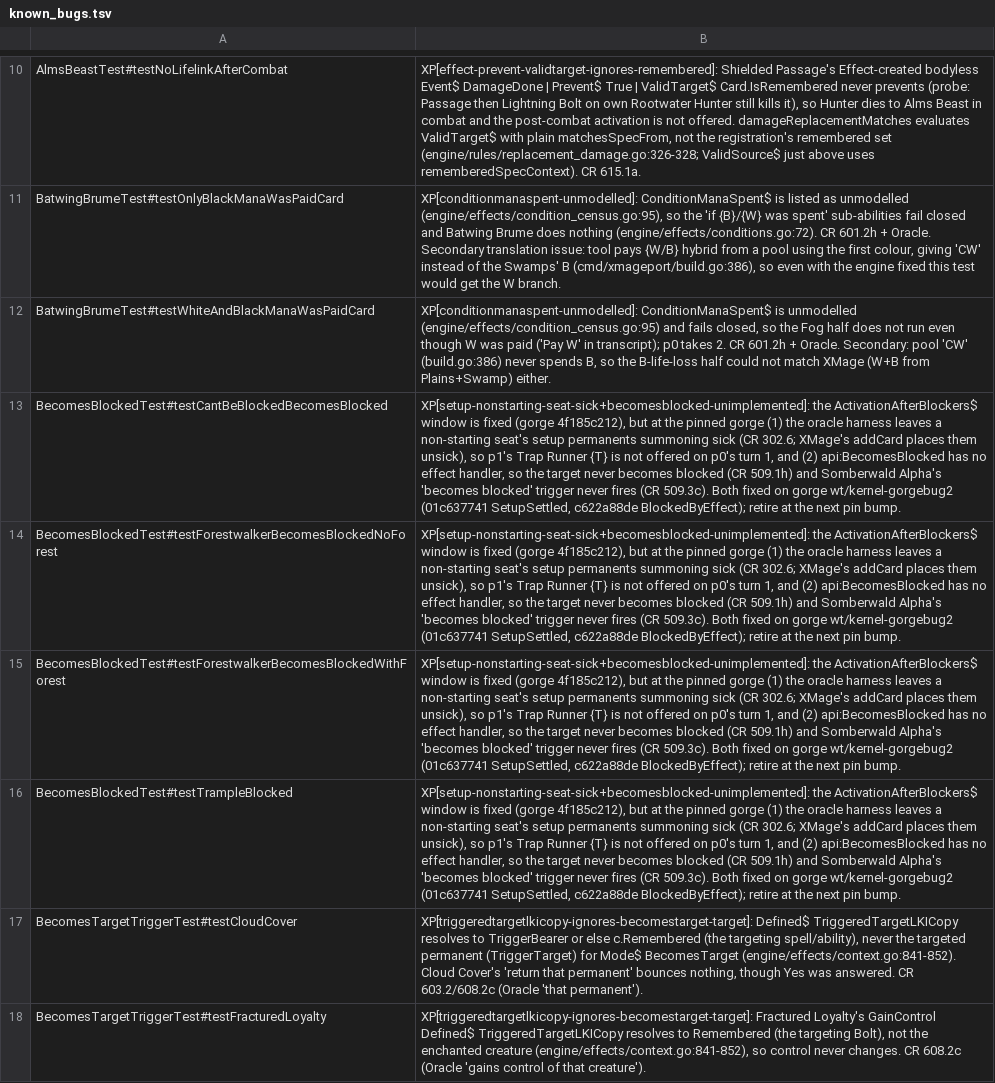
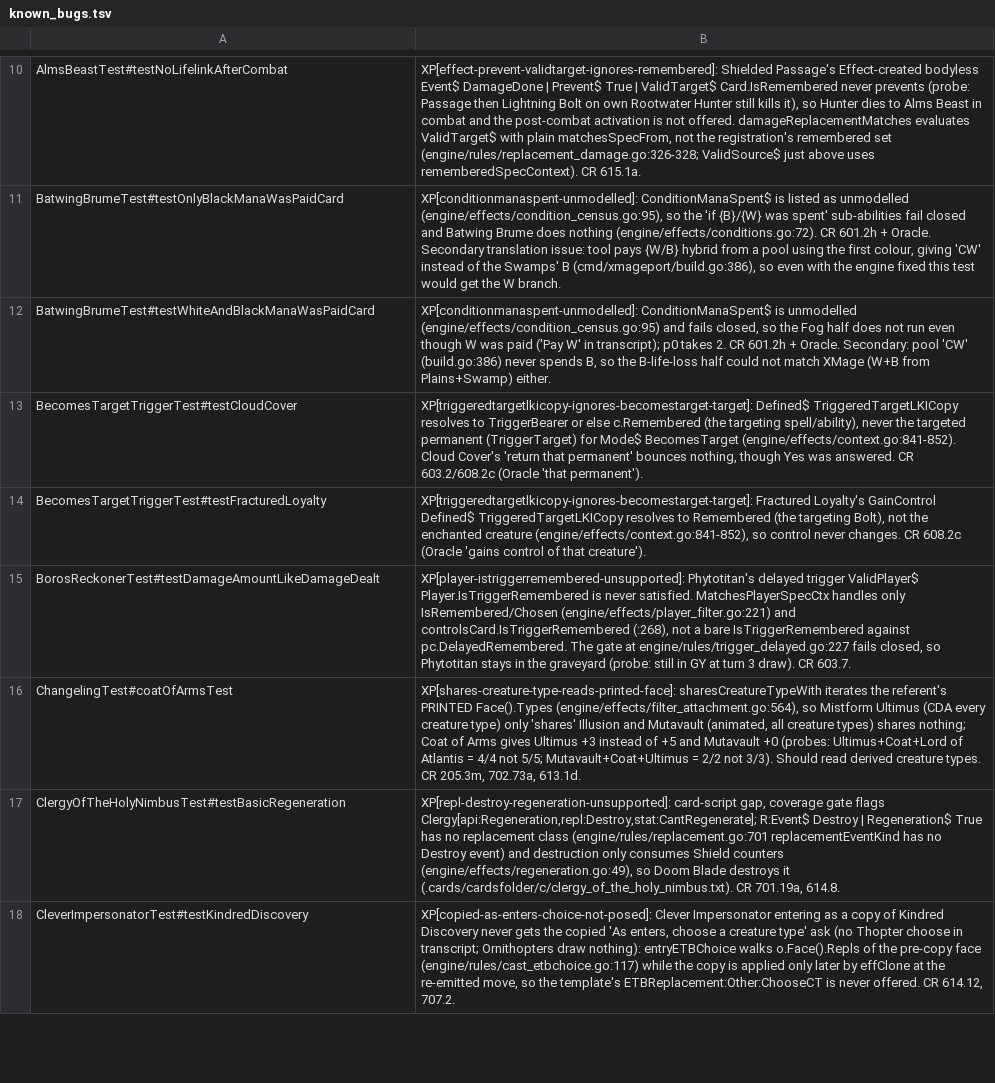
Before and after one commit to adams-shaun/gorge-compliance, a TSV file: cmd/xmageport/known_bugs.tsv, drawn as a sheet; only a part is shown, gaps mark what is left out; the shorter side is filled out with more unchanged rows; the diff names each change by its address in the sheet, - before the commit and + after, or states it on an @@ line.

Commit message:
retire BecomesBlockedTest's four known_bug rows (gorge 01c637741 + c622a88de, CR 302.6 / 509.1h / 509.3c)
XP[setup-nonstarting-seat-sick+becomesblocked-unimplemented] needed two
gorge fixes: 01c637741 (oracle setup permanents of every seat enter
unsick, so p1's Trap Runner {T} is offered on p0's turn) and c622a88de
(api:BecomesBlocked makes an unblocked attacker blocked and fires
'becomes blocked' triggers). testCantBeBlockedBecomesBlocked,
testForestwalkerBecomesBlockedNoForest, testForestwalkerBecomesBlockedWithForest
and testTrampleBlocked pass. Bisected: skip at 01c637741 and d6521fd75,
stale at c622a88de. Rows deleted from known_bugs.tsv and the scenarios'
known_bug fields; scenarios unchanged.

```diff
--- a/cmd/xmageport/known_bugs.tsv
+++ b/cmd/xmageport/known_bugs.tsv
-row 13: BecomesBlockedTest#testCantBeBlockedBecomesBlocked | XP[setup-nonstarting-seat-sick+becomesblocked-unimplemented]: the ActivationAfterBlockers$ window is fixed (gorge 4f185c212), but at the pinned gorge (1) the oracle harness leaves a non-starting seat's setup permanents summoning sick (CR 302.6; XMage's addCard places them unsick), so p1's Trap Runner {T} is not offered on p0's turn 1, and (2) api:BecomesBlocked has no effect handler, so the target never becomes blocked (CR 509.1h) and Somberwald Alpha's 'becomes blocked' trigger never fires (CR 509.3c). Both fixed on gorge wt/kernel-gorgebug2 (01c637741 SetupSettled, c622a88de BlockedByEffect); retire at the next pin bump.
-row 14: BecomesBlockedTest#testForestwalkerBecomesBlockedNoForest | XP[setup-nonstarting-seat-sick+becomesblocked-unimplemented]: the ActivationAfterBlockers$ window is fixed (gorge 4f185c212), but at the pinned gorge (1) the oracle harness leaves a non-starting seat's setup permanents summoning sick (CR 302.6; XMage's addCard places them unsick), so p1's Trap Runner {T} is not offered on p0's turn 1, and (2) api:BecomesBlocked has no effect handler, so the target never becomes blocked (CR 509.1h) and Somberwald Alpha's 'becomes blocked' trigger never fires (CR 509.3c). Both fixed on gorge wt/kernel-gorgebug2 (01c637741 SetupSettled, c622a88de BlockedByEffect); retire at the next pin bump.
-row 15: BecomesBlockedTest#testForestwalkerBecomesBlockedWithForest | XP[setup-nonstarting-seat-sick+becomesblocked-unimplemented]: the ActivationAfterBlockers$ window is fixed (gorge 4f185c212), but at the pinned gorge (1) the oracle harness leaves a non-starting seat's setup permanents summoning sick (CR 302.6; XMage's addCard places them unsick), so p1's Trap Runner {T} is not offered on p0's turn 1, and (2) api:BecomesBlocked has no effect handler, so the target never becomes blocked (CR 509.1h) and Somberwald Alpha's 'becomes blocked' trigger never fires (CR 509.3c). Both fixed on gorge wt/kernel-gorgebug2 (01c637741 SetupSettled, c622a88de BlockedByEffect); retire at the next pin bump.
-row 16: BecomesBlockedTest#testTrampleBlocked | XP[setup-nonstarting-seat-sick+becomesblocked-unimplemented]: the ActivationAfterBlockers$ window is fixed (gorge 4f185c212), but at the pinned gorge (1) the oracle harness leaves a non-starting seat's setup permanents summoning sick (CR 302.6; XMage's addCard places them unsick), so p1's Trap Runner {T} is not offered on p0's turn 1, and (2) api:BecomesBlocked has no effect handler, so the target never becomes blocked (CR 509.1h) and Somberwald Alpha's 'becomes blocked' trigger never fires (CR 509.3c). Both fixed on gorge wt/kernel-gorgebug2 (01c637741 SetupSettled, c622a88de BlockedByEffect); retire at the next pin bump.
```
Also changed, not shown: 1 other file.
